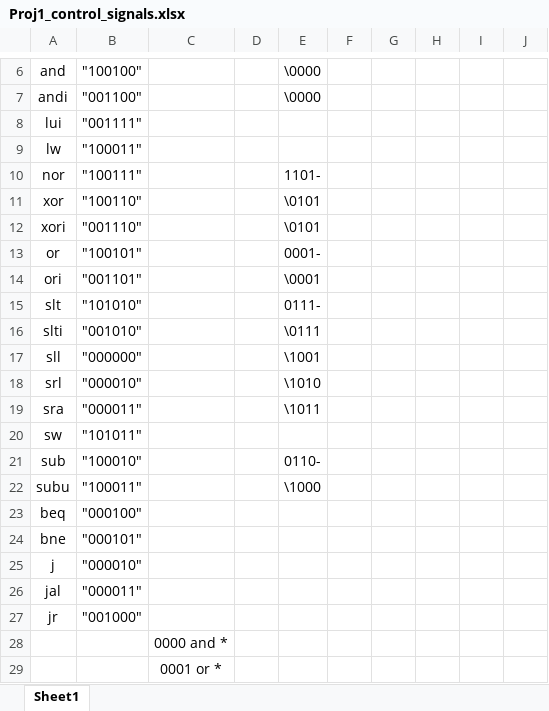
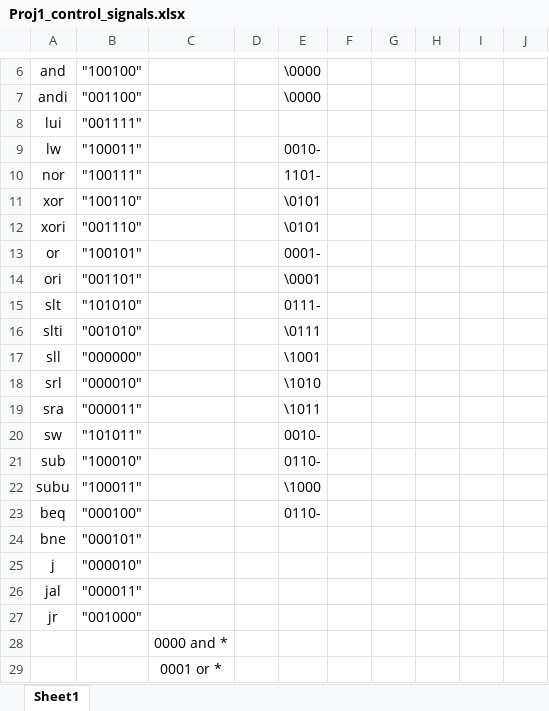
Before and after one commit to JoshuaArceo/CprE-381-Project-Part-1, an Excel workbook: Proj1_control_signals.xlsx, sheet Sheet1, drawn as a sheet; only a part is shown, gaps mark what is left out; values as stored, in another font and other column widths than the file's, no borders; the diff names each change by its address in the sheet, - before the commit and + after, or states it on an @@ line.

Commit message:
Excel

```diff
--- a/Proj1_control_signals.xlsx (sheet Sheet1)
+++ b/Proj1_control_signals.xlsx (sheet Sheet1)
-E9: (empty)
+E9: 0010-
-E20: (empty)
+E20: 0010-
-E23: (empty)
+E23: 0110-
```
Also changed, not shown: 2 other files.
